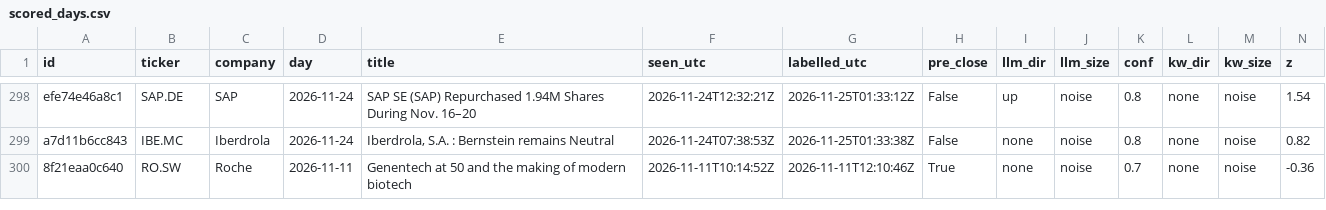
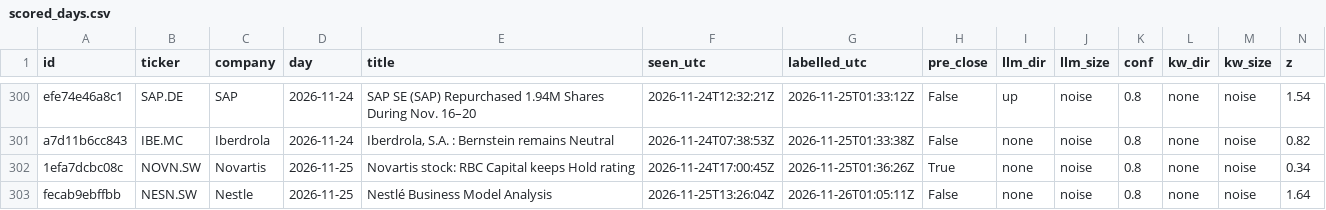
Before and after one commit to sagonz126/news-triage, a CSV file: results/scored_days.csv, drawn as a sheet; only a part is shown, gaps mark what is left out; the shorter side is filled out with more unchanged rows; rows hold the shown columns only; the diff covers the shown part only; the diff names each change by its address in the sheet, - before the commit and + after, or states it on an @@ line.

```diff
--- a/results/scored_days.csv
+++ b/results/scored_days.csv
+row 302: 1efa7dcbc08c | NOVN.SW | Novartis | 2026-11-25 | Novartis stock: RBC Capital keeps Hold rating | 2026-11-24T17:00:45Z | 2026-11-25T01:36:26Z | True | none | noise | 0.8 | none | noise | 0.34
+row 303: fecab9ebffbb | NESN.SW | Nestle | 2026-11-25 | Nestlé Business Model Analysis | 2026-11-25T13:26:04Z | 2026-11-26T01:05:11Z | False | none | noise | 0.8 | none | noise | 1.64
```
Also changed, not shown: 4 added rows and 1 edited cell elsewhere in this file, data/prices/close.csv, 5 other files.
